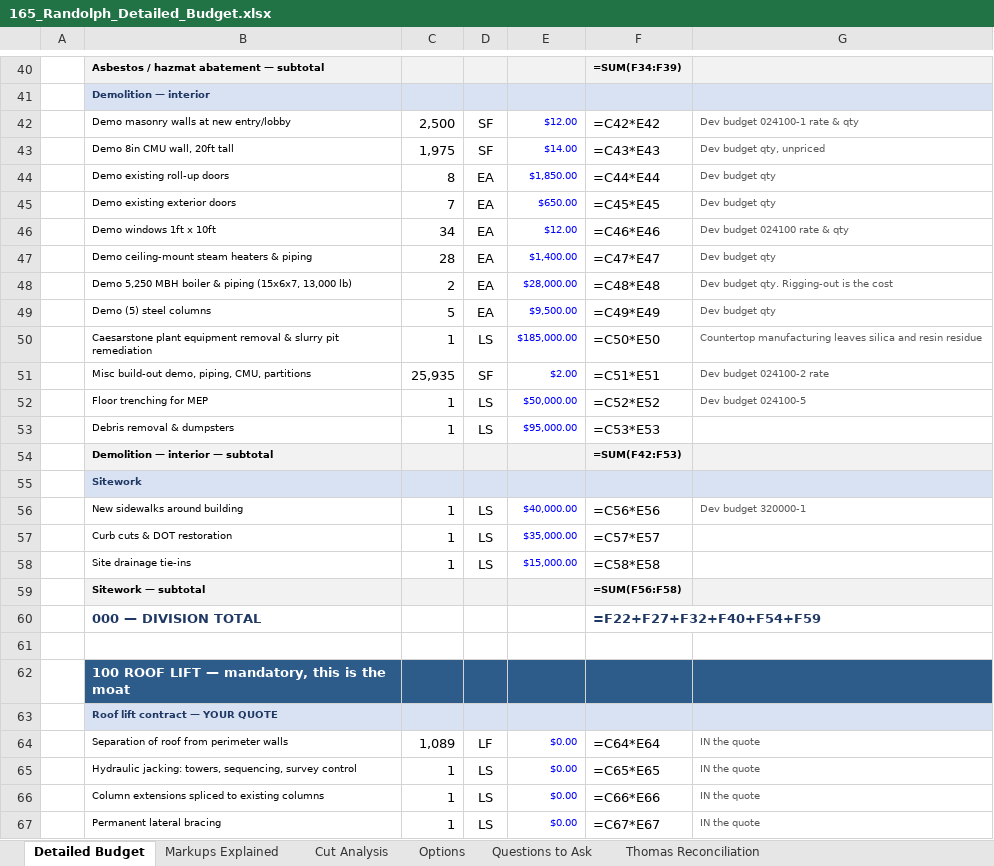
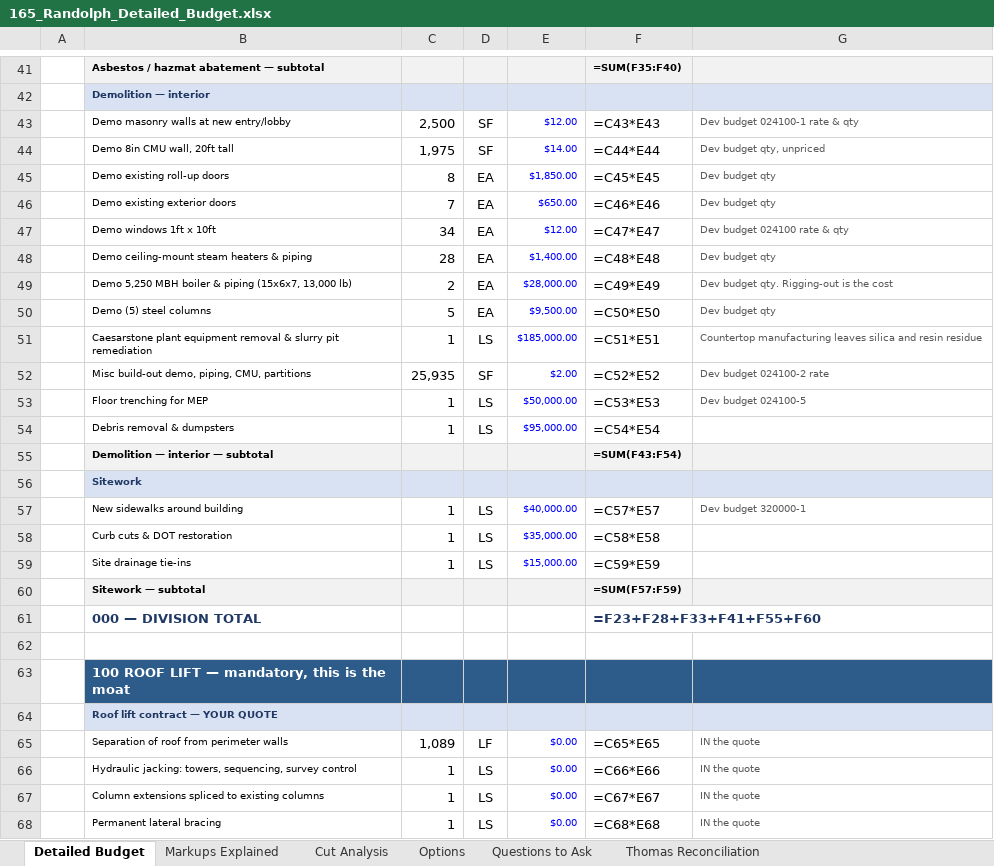
Before and after one commit to mteper27/the-block-skills, an Excel workbook: models/165-randolph/capex/165_Randolph_Detailed_Budget.xlsx, sheet Detailed Budget, drawn as a sheet; only a part is shown, gaps mark what is left out; values as stored, in another font and other column widths than the file's, no borders; formulas without a stored value are shown as written; addresses are those after the commit; the diff covers the shown part only; the diff names each change by its address in the sheet, - before the commit and + after, or states it on an @@ line.

```diff
--- a/models/165-randolph/capex/165_Randolph_Detailed_Budget.xlsx (sheet Detailed Budget)
+++ b/models/165-randolph/capex/165_Randolph_Detailed_Budget.xlsx (sheet Detailed Budget)
-F41: =SUM(F34:F39)
+F41: =SUM(F35:F40)
-F43: =C42*E42
+F43: =C43*E43
-F44: =C43*E43
+F44: =C44*E44
-F45: =C44*E44
+F45: =C45*E45
-F46: =C45*E45
+F46: =C46*E46
-F47: =C46*E46
+F47: =C47*E47
-F48: =C47*E47
+F48: =C48*E48
-F49: =C48*E48
+F49: =C49*E49
-F50: =C49*E49
+F50: =C50*E50
-F51: =C50*E50
+F51: =C51*E51
-F52: =C51*E51
+F52: =C52*E52
-F53: =C52*E52
+F53: =C53*E53
-F54: =C53*E53
+F54: =C54*E54
-F55: =SUM(F42:F53)
+F55: =SUM(F43:F54)
-F57: =C56*E56
+F57: =C57*E57
-F58: =C57*E57
+F58: =C58*E58
-F59: =C58*E58
+F59: =C59*E59
-F60: =SUM(F56:F58)
+F60: =SUM(F57:F59)
-F61: =F22+F27+F32+F40+F54+F59
+F61: =F23+F28+F33+F41+F55+F60
-F65: =C64*E64
+F65: =C65*E65
-F66: =C65*E65
+F66: =C66*E66
-F67: =C66*E66
+F67: =C67*E67
-F68: =C67*E67
+F68: =C68*E68
```
Also changed, not shown: 35 added rows, 1 removed row and 156 edited cells elsewhere in this sheet, sheet Markups Explained, sheet Thomas Reconciliation, sheet Cut Analysis, 3 other files.
